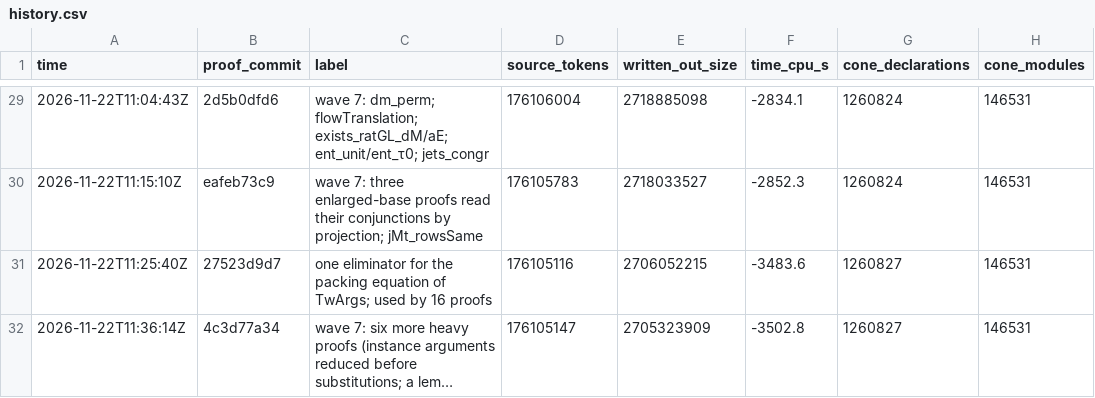
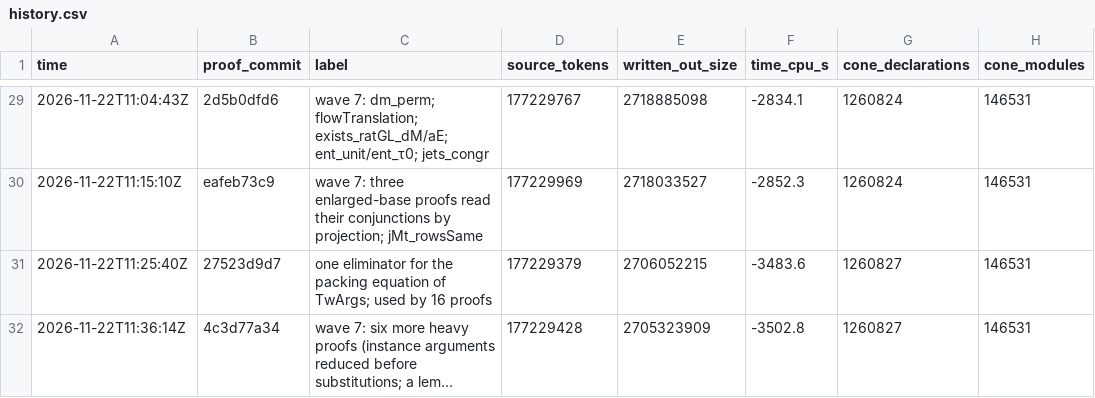
Before and after one commit to ShivMunagala/grh-simplification-drive, a CSV file: metrics/history.csv, drawn as a sheet; only a part is shown, gaps mark what is left out; long unchanged cells end in …; the diff covers the shown part only; the diff names each change by its address in the sheet, - before the commit and + after, or states it on an @@ line.

```diff
--- a/metrics/history.csv
+++ b/metrics/history.csv
-D29 (source_tokens): 176106004
+D29 (source_tokens): 177229767
-D30 (source_tokens): 176105783
+D30 (source_tokens): 177229969
-D31 (source_tokens): 176105116
+D31 (source_tokens): 177229379
-D32 (source_tokens): 176105147
+D32 (source_tokens): 177229428
```
Also changed, not shown: 27 edited cells elsewhere in this file, 11 other files.
